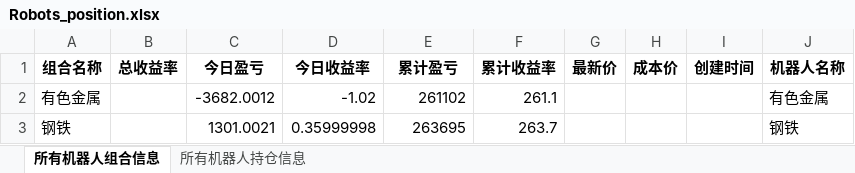
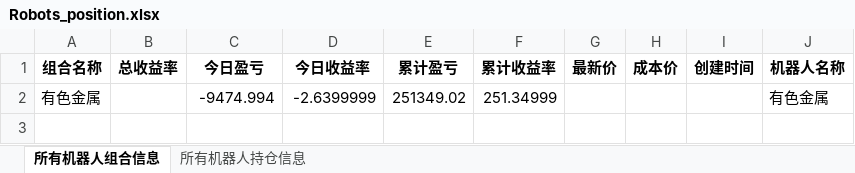
Before and after one commit to githubxander1/Investment, an Excel workbook: Investment/THS/AutoTrade/data/position/Robots_position.xlsx, sheet 所有机器人组合信息, drawn as a sheet; values as stored, in another font and other column widths than the file's, no borders; the diff names each change by its address in the sheet, - before the commit and + after, or states it on an @@ line.

```diff
--- a/Investment/THS/AutoTrade/data/position/Robots_position.xlsx (sheet 所有机器人组合信息)
+++ b/Investment/THS/AutoTrade/data/position/Robots_position.xlsx (sheet 所有机器人组合信息)
-C2 (今日盈亏): -3682.0012
+C2 (今日盈亏): -9474.994
-D2 (今日收益率): -1.02
+D2 (今日收益率): -2.6399999
-E2 (累计盈亏): 261102
+E2 (累计盈亏): 251349.02
-F2 (累计收益率): 261.1
+F2 (累计收益率): 251.34999
-row 3: 钢铁 |  | 1301.0021 | 0.35999998 | 263695 | 263.7 |  |  |  | 钢铁
```
Also changed, not shown: sheet 所有机器人持仓信息, Investment/THS/AutoTrade/data/position/Combination_position.xlsx, Investment/THS/AutoTrade/data/position/Strategy_position.xlsx, 25 other files.
